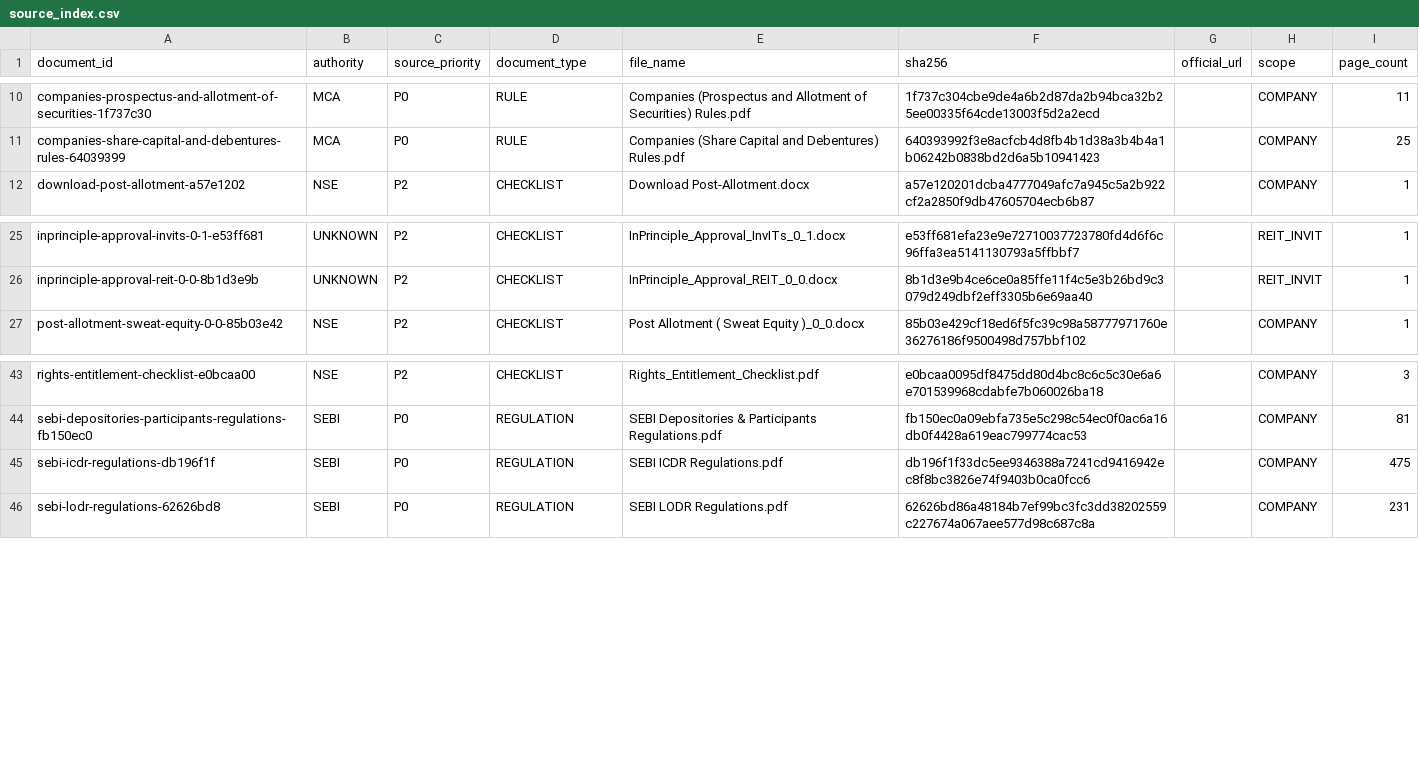
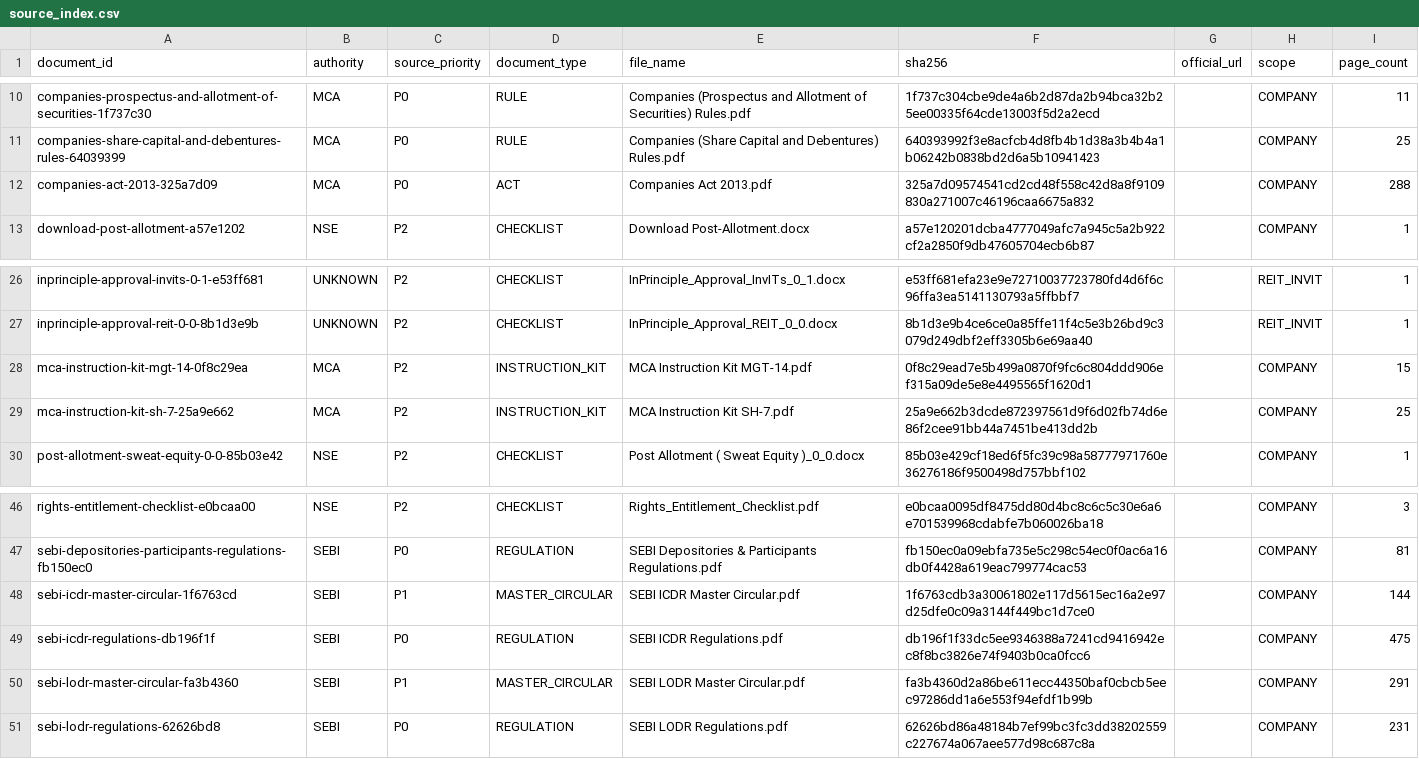
Before and after one commit to lakshoswal04/Shivam_calculator, a CSV file: data/exports/source_index.csv, drawn as a sheet; only a part is shown, gaps mark what is left out; the diff names each change by its address in the sheet, - before the commit and + after, or states it on an @@ line.

```diff
--- a/data/exports/source_index.csv
+++ b/data/exports/source_index.csv
+row 12: companies-act-2013-325a7d09 | MCA | P0 | ACT | Companies Act 2013.pdf | 325a7d09574541cd2cd48f558c42d8a8f9109830a271007c46196caa6675a832 |  | COMPANY | 288
+row 28: mca-instruction-kit-mgt-14-0f8c29ea | MCA | P2 | INSTRUCTION_KIT | MCA Instruction Kit MGT-14.pdf | 0f8c29ead7e5b499a0870f9fc6c804ddd906ef315a09de5e8e4495565f1620d1 |  | COMPANY | 15
+row 29: mca-instruction-kit-sh-7-25a9e662 | MCA | P2 | INSTRUCTION_KIT | MCA Instruction Kit SH-7.pdf | 25a9e662b3dcde872397561d9f6d02fb74d6e86f2cee91bb44a7451be413dd2b |  | COMPANY | 25
+row 48: sebi-icdr-master-circular-1f6763cd | SEBI | P1 | MASTER_CIRCULAR | SEBI ICDR Master Circular.pdf | 1f6763cdb3a30061802e117d5615ec16a2e97d25dfe0c09a3144f449bc1d7ce0 |  | COMPANY | 144
+row 50: sebi-lodr-master-circular-fa3b4360 | SEBI | P1 | MASTER_CIRCULAR | SEBI LODR Master Circular.pdf | fa3b4360d2a86be611ecc44350baf0cbcb5eec97286dd1a6e553f94efdf1b99b |  | COMPANY | 291
```
Also changed, not shown: data/exports/inventory.csv, data/exports/review_queue.csv, 30 other files.
